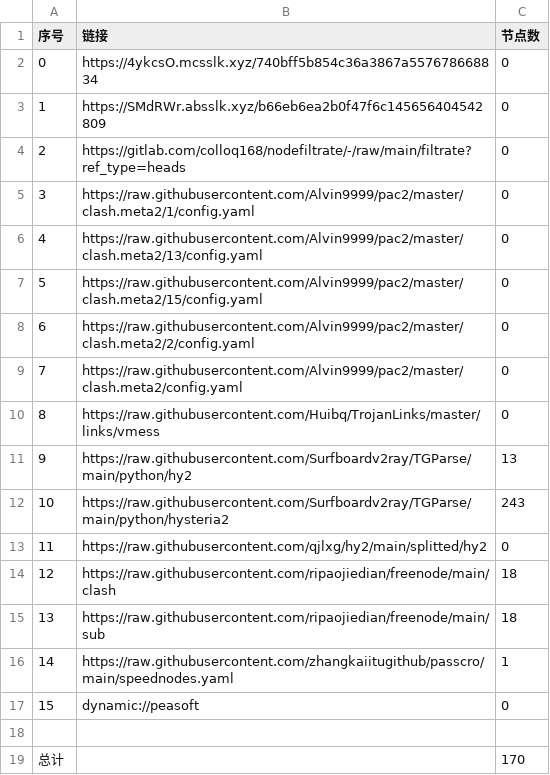
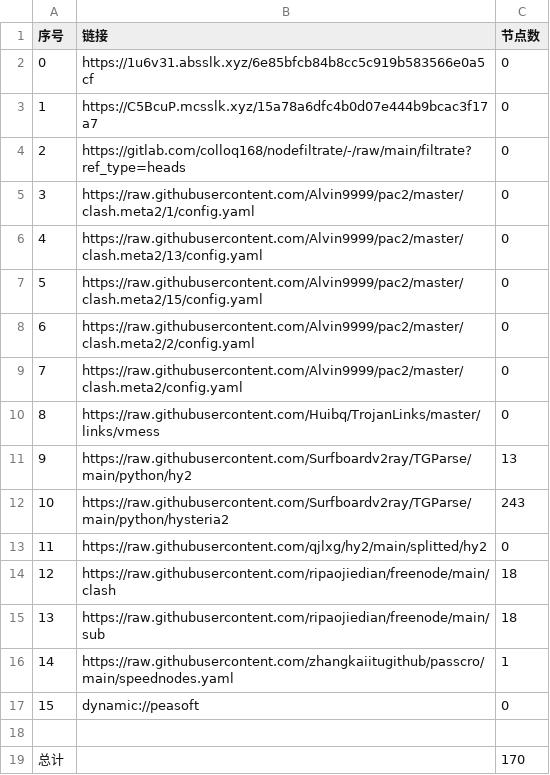
Before and after one commit to lihong19801/zidongzhuaqu4, a CSV file: list_result.csv, drawn as a sheet.

```diff
--- a/list_result.csv
+++ b/list_result.csv
@@ -1,4 +1,4 @@
 序号,链接,节点数
-0,https://4ykcsO.mcsslk.xyz/740bff5b854c36a3867a557678668834,0
-1,https://SMdRWr.absslk.xyz/b66eb6ea2b0f47f6c145656404542809,0
+0,https://1u6v31.absslk.xyz/6e85bfcb84b8cc5c919b583566e0a5cf,0
+1,https://C5BcuP.mcsslk.xyz/15a78a6dfc4b0d07e444b9bcac3f17a7,0
 2,https://gitlab.com/colloq168/nodefiltrate/-/raw/main/filtrate?ref_type=heads,0
```
Also changed, not shown: 3 other files.
